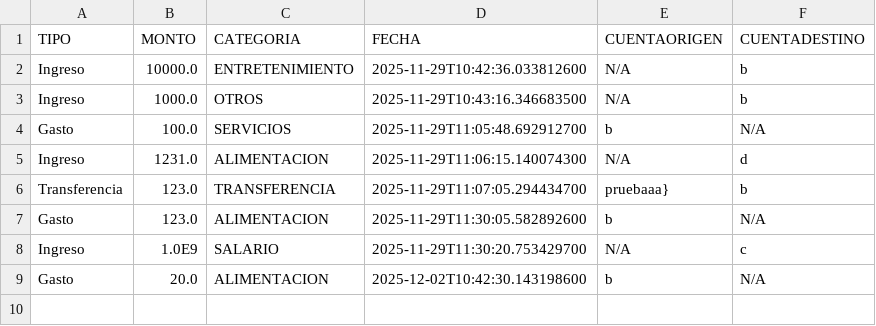
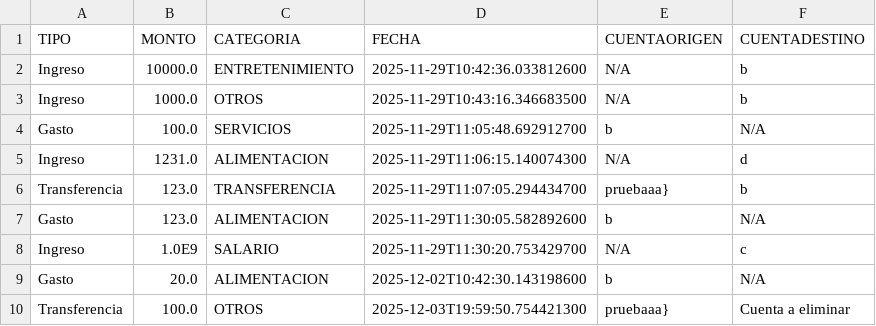
Before and after one commit to ema211/SpendoCore, a CSV file: database/carpetaUsuarios/ema/registros.csv, drawn as a sheet; the diff names each change by its address in the sheet, - before the commit and + after, or states it on an @@ line.

```diff
--- a/database/carpetaUsuarios/ema/registros.csv
+++ b/database/carpetaUsuarios/ema/registros.csv
+row 10: Transferencia | 100.0 | OTROS | 2025-12-03T19:59:50.754421300 | pruebaaa} | Cuenta a eliminar
```
Also changed, not shown: 9 other files.
